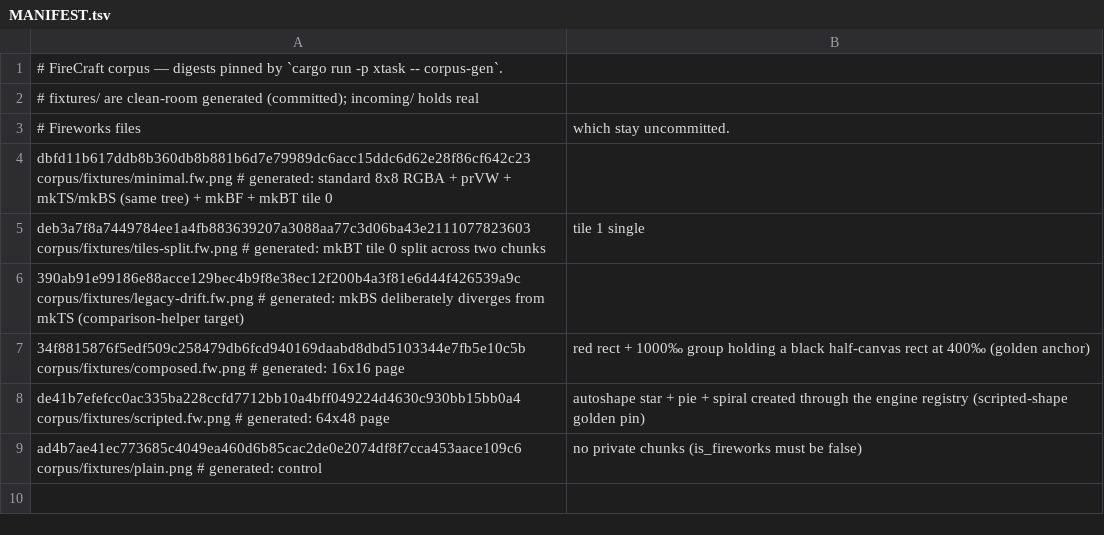
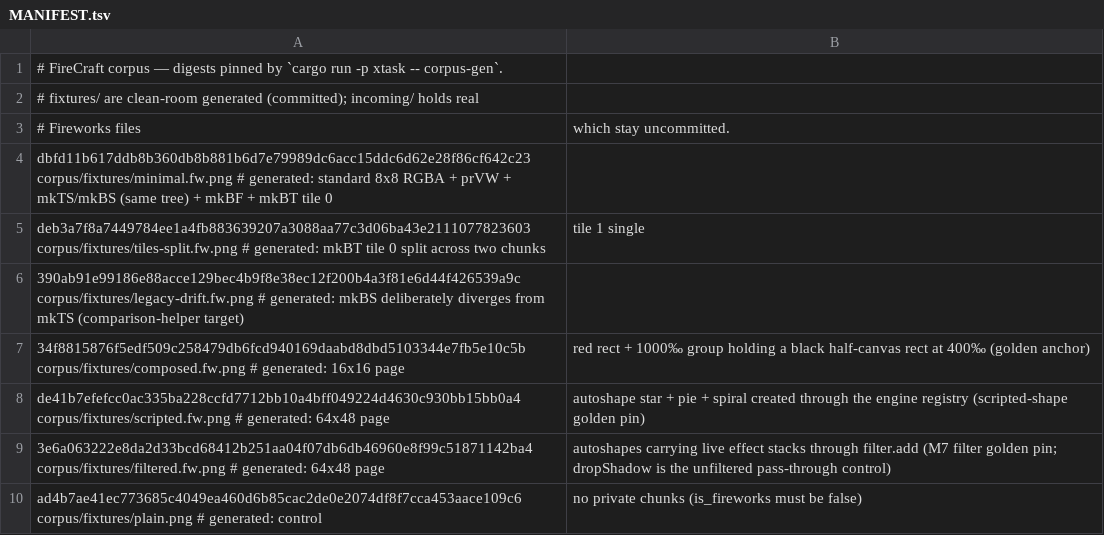
Before and after one commit to aliasfoxkde/FireCraft, a TSV file: corpus/MANIFEST.tsv, drawn as a sheet.

```diff
--- a/corpus/MANIFEST.tsv
+++ b/corpus/MANIFEST.tsv
@@ -8,2 +8,3 @@ deb3a7f8a7449784ee1a4fb883639207a3088aa77c3d06ba43e2111077823603 corpus/fixtures
 de41b7efefcc0ac335ba228ccfd7712bb10a4bff049224d4630c930bb15bb0a4 corpus/fixtures/scripted.fw.png # generated: 64x48 page, autoshape star + pie + spiral created through the engine registry (scripted-shape golden pin)
+3e6a063222e8da2d33bcd68412b251aa04f07db6db46960e8f99c51871142ba4 corpus/fixtures/filtered.fw.png # generated: 64x48 page, autoshapes carrying live effect stacks through filter.add (M7 filter golden pin; dropShadow is the unfiltered pass-through control)
 ad4b7ae41ec773685c4049ea460d6b85cac2de0e2074df8f7cca453aace109c6 corpus/fixtures/plain.png # generated: control, no private chunks (is_fireworks must be false)
```
Also changed, not shown: 12 other files.
